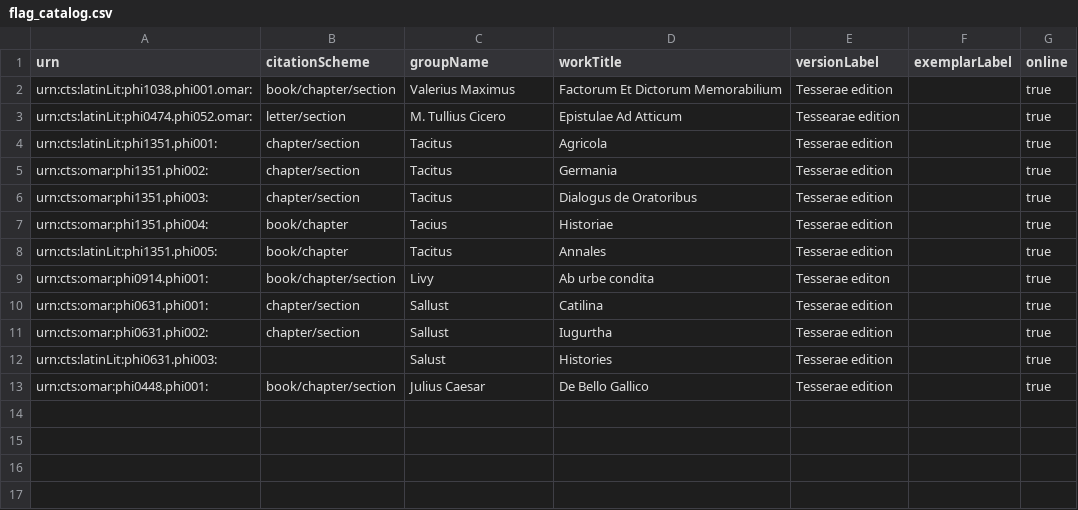
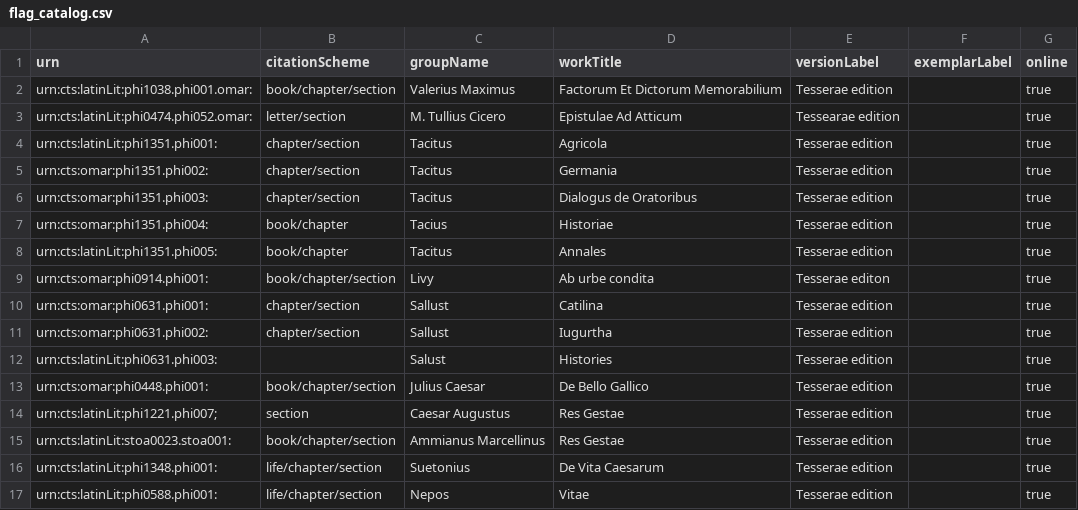
Before and after one commit to hcflag/latin, a CSV file: cataloging/flag_catalog.csv, drawn as a sheet; the diff names each change by its address in the sheet, - before the commit and + after, or states it on an @@ line.

Commit message:
Update flag_catalog.csv

```diff
--- a/cataloging/flag_catalog.csv
+++ b/cataloging/flag_catalog.csv
+row 14: urn:cts:latinLit:phi1221.phi007; | section | Caesar Augustus | Res Gestae | Tesserae edition |  | true
+row 15: urn:cts:latinLit:stoa0023.stoa001: | book/chapter/section | Ammianus Marcellinus | Res Gestae | Tesserae edition |  | true
+row 16: urn:cts:latinLit:phi1348.phi001: | life/chapter/section | Suetonius | De Vita Caesarum | Tesserae edition |  | true
+row 17: urn:cts:latinLit:phi0588.phi001: | life/chapter/section | Nepos | Vitae | Tesserae edition |  | true
```
